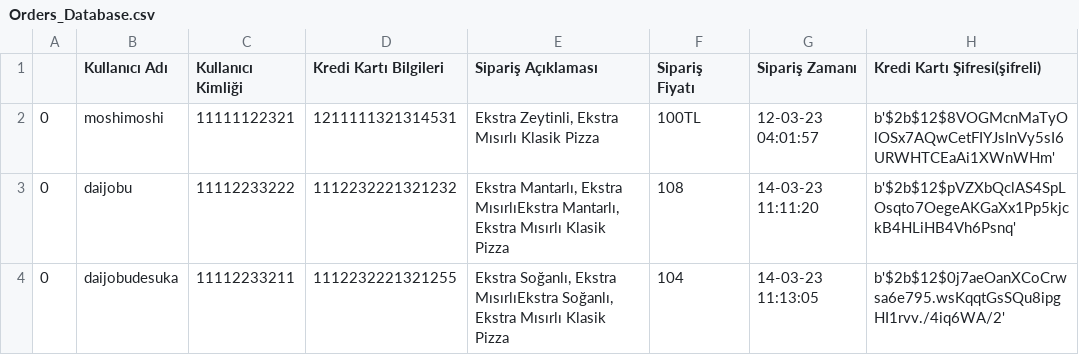
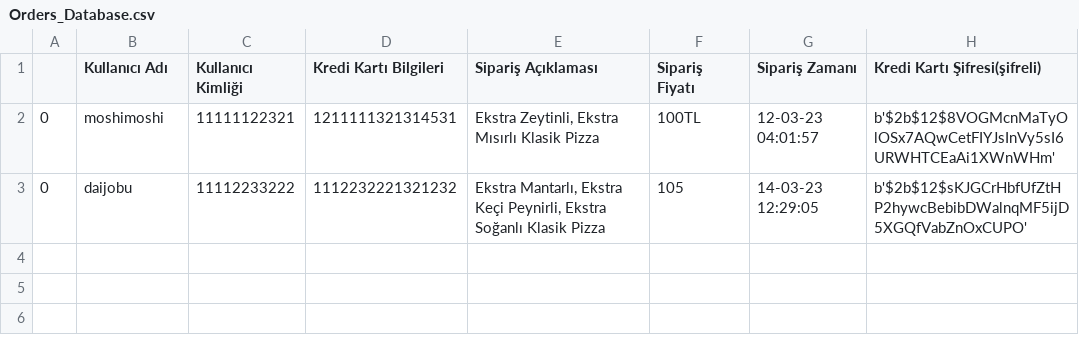
Before and after one commit to mafumuto/GlobalAIHub_Akbank_PizzaOrderSystem, a CSV file: PizzaOrderSystem/Orders_Database.csv, drawn as a sheet.

```diff
--- a/PizzaOrderSystem/Orders_Database.csv
+++ b/PizzaOrderSystem/Orders_Database.csv
@@ -2,3 +2,2 @@
 0,moshimoshi,11111122321,1211111321314531,"Ekstra Zeytinli, Ekstra Mısırlı Klasik Pizza",100TL,12-03-23 04:01:57,b'$2b$12$8VOGMcnMaTyOlOSx7AQwCetFIYJsInVy5sI6URWHTCEaAi1XWnWHm'
-0,daijobu,11112233222,1112232221321232,"Ekstra Mantarlı, Ekstra MısırlıEkstra Mantarlı, Ekstra Mısırlı Klasik Pizza",108,14-03-23 11:11:20,b'$2b$12$pVZXbQclAS4SpLOsqto7OegeAKGaXx1Pp5kjckB4HLiHB4Vh6Psnq'
-0,daijobudesuka,11112233211,1112232221321255,"Ekstra Soğanlı, Ekstra MısırlıEkstra Soğanlı, Ekstra Mısırlı Klasik Pizza",104,14-03-23 11:13:05,b'$2b$12$0j7aeOanXCoCrwsa6e795.wsKqqtGsSQu8ipgHI1rvv./4iq6WA/2'
+0,daijobu,11112233222,1112232221321232,"Ekstra Mantarlı, Ekstra Keçi Peynirli, Ekstra Soğanlı Klasik Pizza",105,14-03-23 12:29:05,b'$2b$12$sKJGCrHbfUfZtHP2hywcBebibDWalnqMF5ijD5XGQfVabZnOxCUPO'
```
Also changed, not shown: 1 other file.
